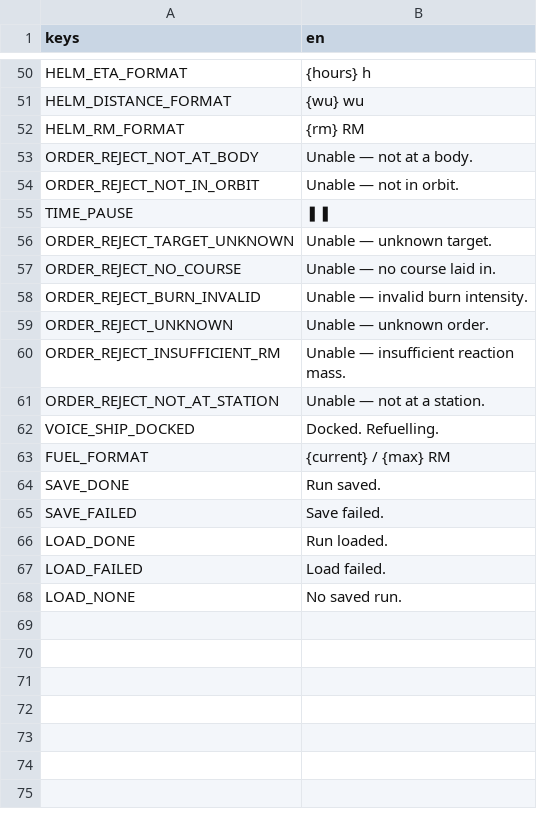
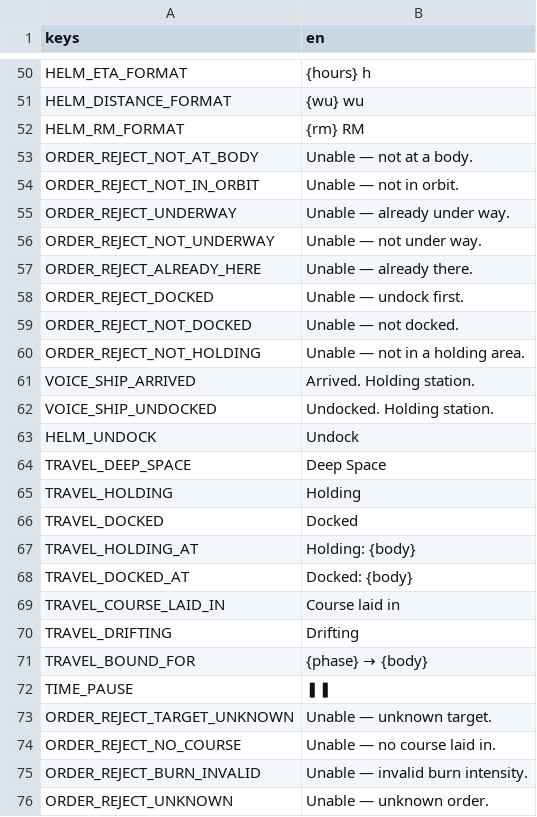
Before and after one commit to AndrewDrinkwater/farhorizon, a CSV file: localization/strings.csv, drawn as a sheet; only a part is shown, gaps mark what is left out; the shorter side is filled out with more unchanged rows.

```diff
--- a/localization/strings.csv
+++ b/localization/strings.csv
@@ -54,2 +54,19 @@ ORDER_REJECT_NOT_AT_BODY,Unable — not at a body.
 ORDER_REJECT_NOT_IN_ORBIT,Unable — not in orbit.
+ORDER_REJECT_UNDERWAY,Unable — already under way.
+ORDER_REJECT_NOT_UNDERWAY,Unable — not under way.
+ORDER_REJECT_ALREADY_HERE,Unable — already there.
+ORDER_REJECT_DOCKED,Unable — undock first.
+ORDER_REJECT_NOT_DOCKED,Unable — not docked.
+ORDER_REJECT_NOT_HOLDING,Unable — not in a holding area.
+VOICE_SHIP_ARRIVED,Arrived. Holding station.
+VOICE_SHIP_UNDOCKED,Undocked. Holding station.
+HELM_UNDOCK,Undock
+TRAVEL_DEEP_SPACE,Deep Space
+TRAVEL_HOLDING,Holding
+TRAVEL_DOCKED,Docked
+TRAVEL_HOLDING_AT,Holding: {body}
+TRAVEL_DOCKED_AT,Docked: {body}
+TRAVEL_COURSE_LAID_IN,Course laid in
+TRAVEL_DRIFTING,Drifting
+TRAVEL_BOUND_FOR,{phase} → {body}
 TIME_PAUSE,❚❚
```
Also changed, not shown: 6 other files.
